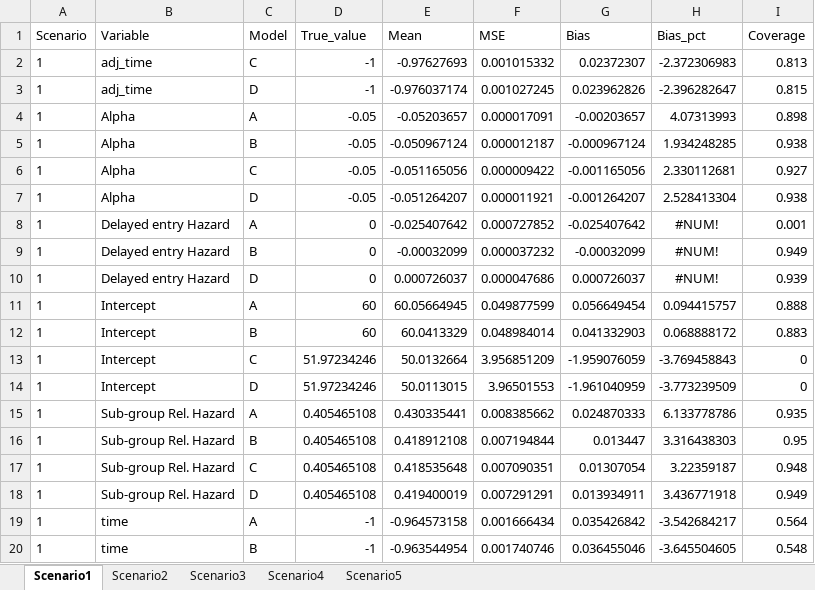
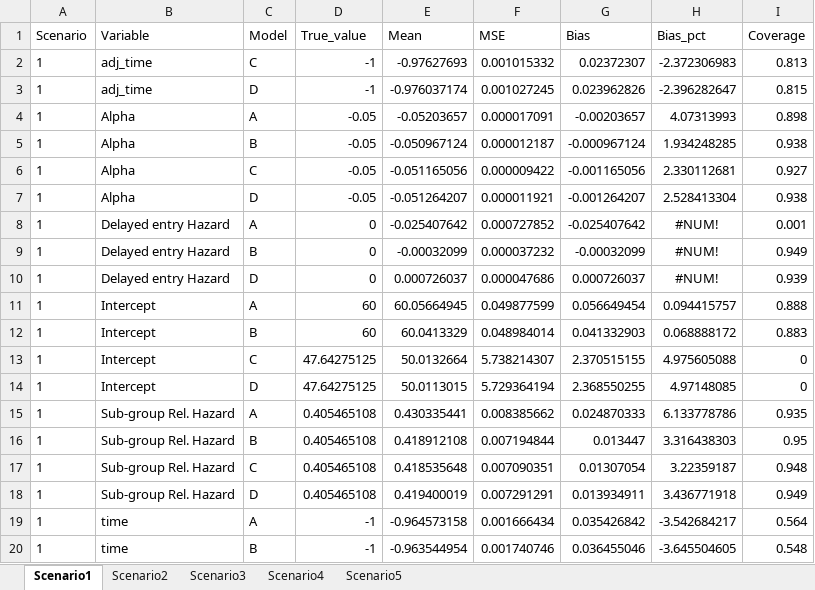
Before and after one commit to jpkrooney/Delayed_entry_jointmodels_paper1, an Excel workbook: Results/Sim_results/JM_ests_by_scenario.xlsx, sheet Scenario1, drawn as a sheet; values as stored, in another font and other column widths than the file's, no borders; the diff names each change by its address in the sheet, - before the commit and + after, or states it on an @@ line.

Commit message:
updated true value calculations

```diff
--- a/Results/Sim_results/JM_ests_by_scenario.xlsx (sheet Scenario1)
+++ b/Results/Sim_results/JM_ests_by_scenario.xlsx (sheet Scenario1)
-D13:D14 (True_value): 51.97234246
+D13:D14 (True_value): 47.64275125
-F13 (MSE): 3.956851209
+F13 (MSE): 5.738214307
-G13 (Bias): -1.959076059
+G13 (Bias): 2.370515155
-H13 (Bias_pct): -3.769458843
+H13 (Bias_pct): 4.975605088
-F14 (MSE): 3.96501553
+F14 (MSE): 5.729364194
-G14 (Bias): -1.961040959
+G14 (Bias): 2.368550255
-H14 (Bias_pct): -3.773239509
+H14 (Bias_pct): 4.97148085
```
Also changed, not shown: sheet Scenario5, sheet Scenario3, sheet Scenario4, sheet Scenario2, 6 other files.
